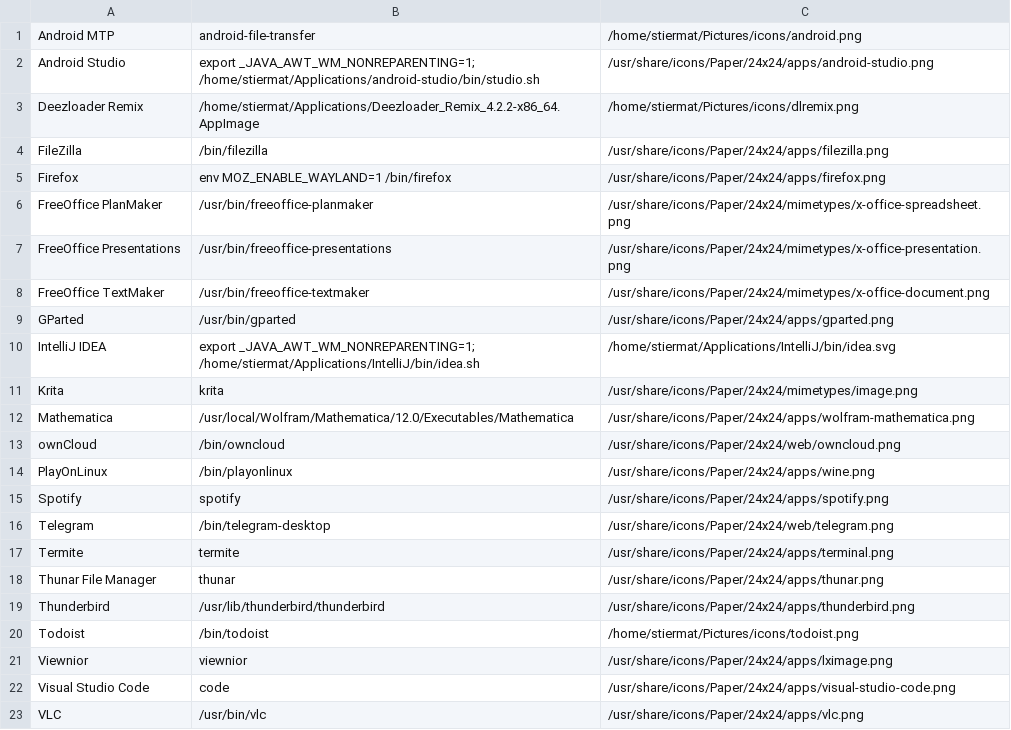
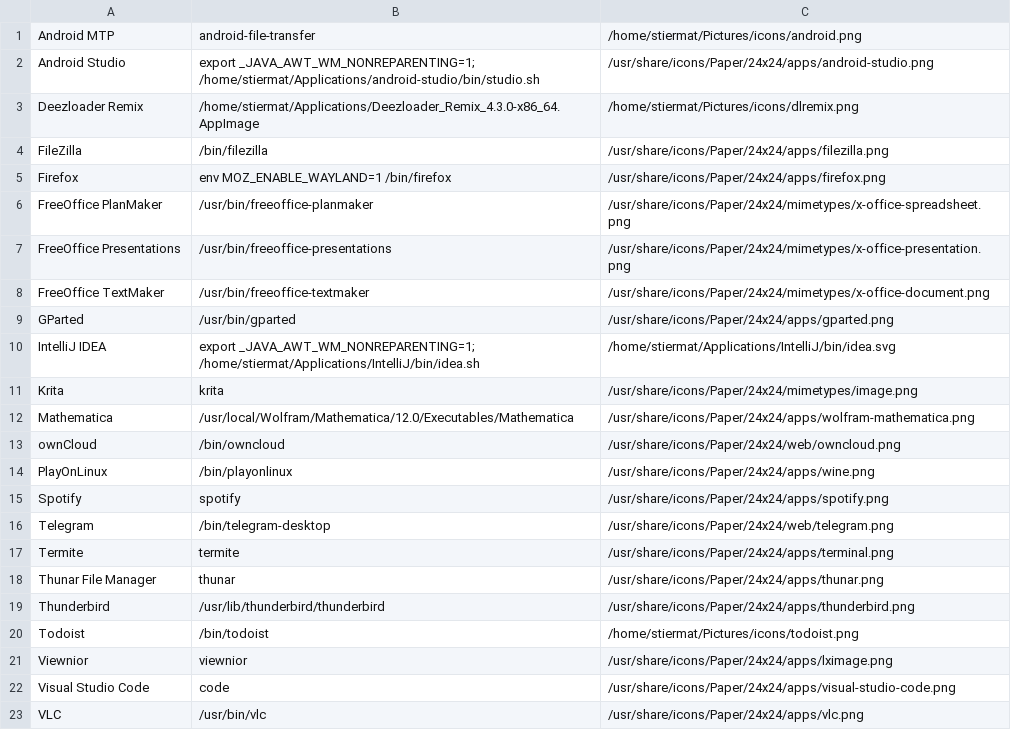
Before and after one commit to mstieranka/dotfiles, a CSV file: jgmenu/list.csv, drawn as a sheet.

Commit message:
Update AppImage versions

```diff
--- a/jgmenu/list.csv
+++ b/jgmenu/list.csv
@@ -2,3 +2,3 @@ Android MTP,android-file-transfer,/home/stiermat/Pictures/icons/android.png
 Android Studio,export _JAVA_AWT_WM_NONREPARENTING=1; /home/stiermat/Applications/android-studio/bin/studio.sh,/usr/share/icons/Paper/24x24/apps/android-studio.png
-Deezloader Remix,/home/stiermat/Applications/Deezloader_Remix_4.2.2-x86_64.AppImage,/home/stiermat/Pictures/icons/dlremix.png
+Deezloader Remix,/home/stiermat/Applications/Deezloader_Remix_4.3.0-x86_64.AppImage,/home/stiermat/Pictures/icons/dlremix.png
 FileZilla,/bin/filezilla,/usr/share/icons/Paper/24x24/apps/filezilla.png
```
